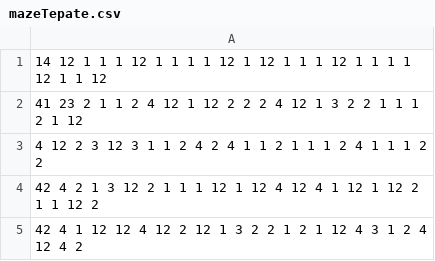
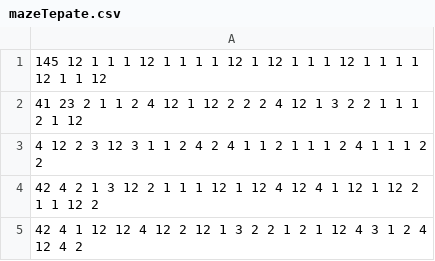
Before and after one commit to DylanFox1109/FinalProject, a CSV file: mazes/mazeTepate.csv, drawn as a sheet; only a part is shown.

Commit message:
Added Marker to Maze

```diff
--- a/mazes/mazeTepate.csv
+++ b/mazes/mazeTepate.csv
@@ -1,2 +1,2 @@
-14 12 1 1 1 12 1 1 1 1 12 1 12 1 1 1 12 1 1 1 1 12 1 1 12
+145 12 1 1 1 12 1 1 1 1 12 1 12 1 1 1 12 1 1 1 1 12 1 1 12
 41 23 2 1 1 2 4 12 1 12 2 2 2 4 12 1 3 2 2 1 1 1 2 1 12
```
